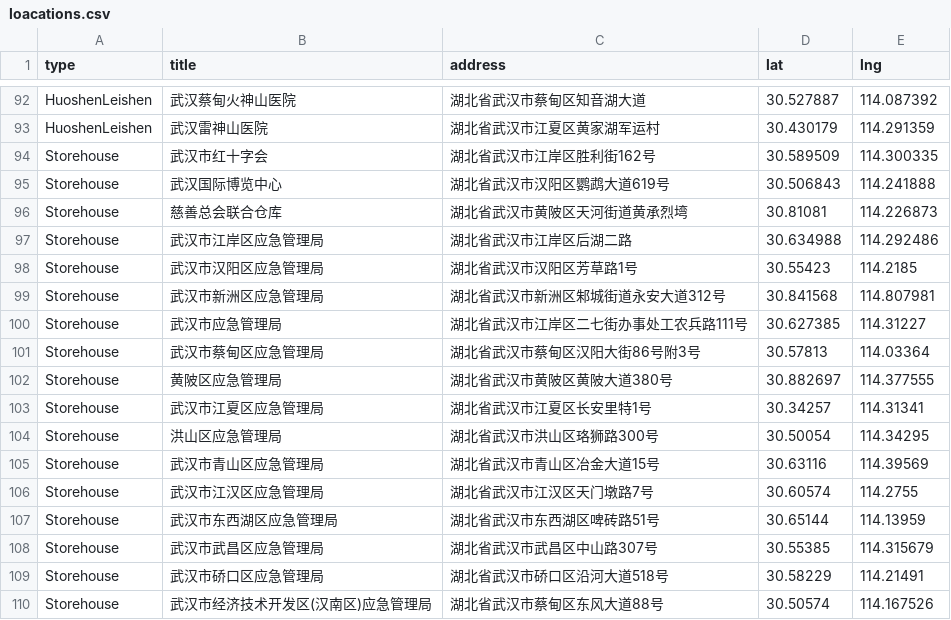
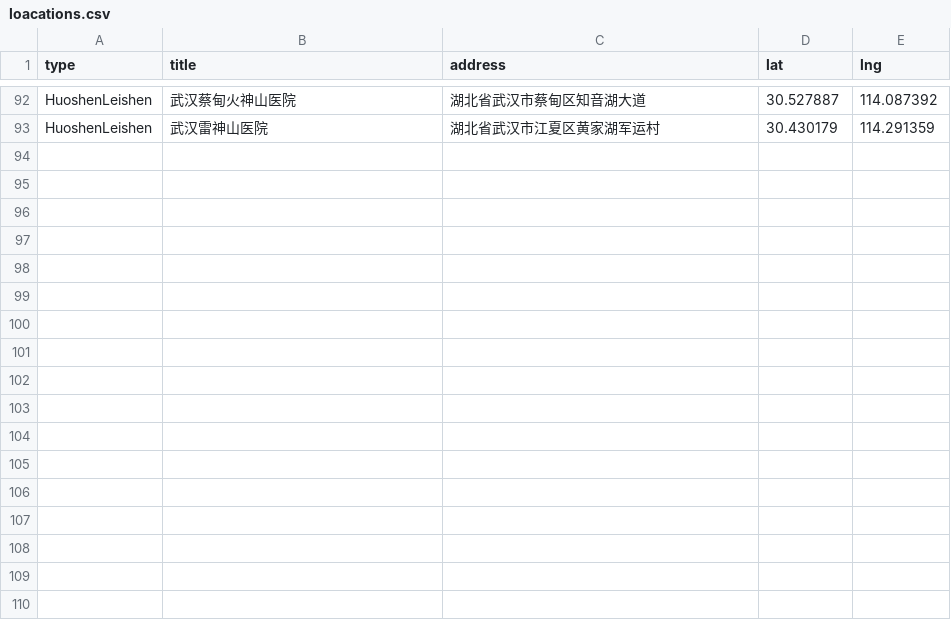
Before and after one commit to gumuxiansheng/COVID-19, a CSV file: loacations.csv, drawn as a sheet; only a part is shown, gaps mark what is left out.

```diff
--- a/loacations.csv
+++ b/loacations.csv
@@ -93,18 +93 @@ HuoshenLeishen,武汉蔡甸火神山医院,湖北省武汉市蔡甸区知音湖
 HuoshenLeishen,武汉雷神山医院,湖北省武汉市江夏区黄家湖军运村,30.430179,114.291359
-Storehouse,武汉市红十字会,湖北省武汉市江岸区胜利街162号,30.589509,114.300335
-Storehouse,武汉国际博览中心,湖北省武汉市汉阳区鹦鹉大道619号,30.506843,114.241888
-Storehouse,慈善总会联合仓库,湖北省武汉市黄陂区天河街道黄承烈塆,30.81081,114.226873
-Storehouse,武汉市江岸区应急管理局,湖北省武汉市江岸区后湖二路,30.634988,114.292486
-Storehouse,武汉市汉阳区应急管理局,湖北省武汉市汉阳区芳草路1号,30.55423,114.2185
-Storehouse,武汉市新洲区应急管理局,湖北省武汉市新洲区邾城街道永安大道312号,30.841568,114.807981
-Storehouse,武汉市应急管理局,湖北省武汉市江岸区二七街办事处工农兵路111号,30.627385,114.31227
-Storehouse,武汉市蔡甸区应急管理局,湖北省武汉市蔡甸区汉阳大街86号附3号,30.57813,114.03364
-Storehouse,黄陂区应急管理局,湖北省武汉市黄陂区黄陂大道380号,30.882697,114.377555
-Storehouse,武汉市江夏区应急管理局,湖北省武汉市江夏区长安里特1号,30.34257,114.31341
-Storehouse,洪山区应急管理局,湖北省武汉市洪山区珞狮路300号,30.50054,114.34295
-Storehouse,武汉市青山区应急管理局,湖北省武汉市青山区冶金大道15号,30.63116,114.39569
-Storehouse,武汉市江汉区应急管理局,湖北省武汉市江汉区天门墩路7号,30.60574,114.2755
-Storehouse,武汉市东西湖区应急管理局,湖北省武汉市东西湖区啤砖路51号,30.65144,114.13959
-Storehouse,武汉市武昌区应急管理局,湖北省武汉市武昌区中山路307号,30.55385,114.315679
-Storehouse,武汉市硚口区应急管理局,湖北省武汉市硚口区沿河大道518号,30.58229,114.21491
-Storehouse,武汉市经济技术开发区(汉南区)应急管理局,湖北省武汉市蔡甸区东风大道88号,30.50574,114.167526
```
Also changed, not shown: 10 other files.
